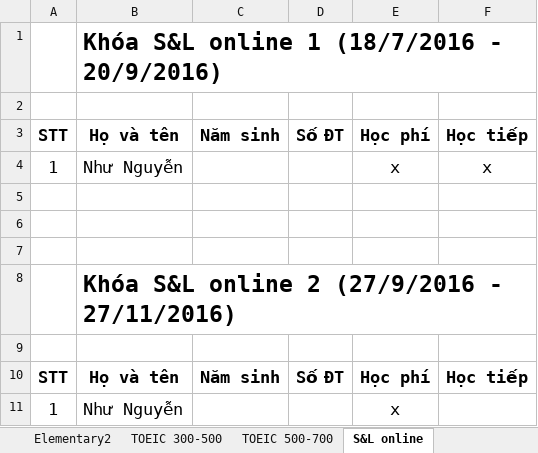
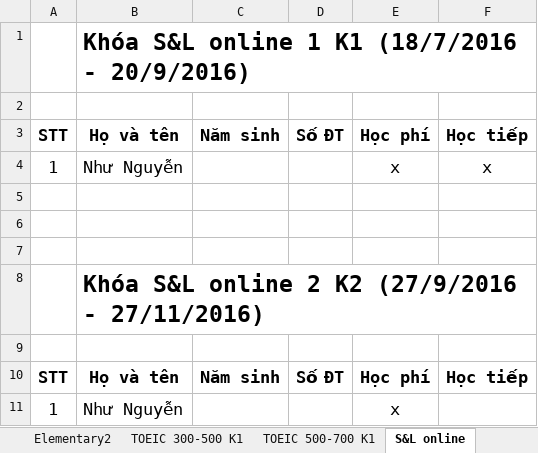
Before and after one commit to dhphong87/Success, an Excel workbook: Danh sach lop.xlsx, sheet S&L online, drawn as a sheet; values as stored, in another font and other column widths than the file's, no borders; the diff names each change by its address in the sheet, - before the commit and + after, or states it on an @@ line.

```diff
--- a/Danh sach lop.xlsx (sheet S&L online)
+++ b/Danh sach lop.xlsx (sheet S&L online)
-sheet tab: TOEIC 300-500
+sheet tab: TOEIC 300-500 K1
-sheet tab: TOEIC 500-700
+sheet tab: TOEIC 500-700 K1
-B1: Khóa S&L online 1 (18/7/2016 - 20/9/2016)
+B1: Khóa S&L online 1 K1 (18/7/2016 - 20/9/2016)
-B8: Khóa S&L online 2 (27/9/2016 - 27/11/2016)
+B8: Khóa S&L online 2 K2 (27/9/2016 - 27/11/2016)
```
Also changed, not shown: sheet TOEIC 500-700 K1, sheet TOEIC 300-500 K1, sheet Danh sach dang ky.
